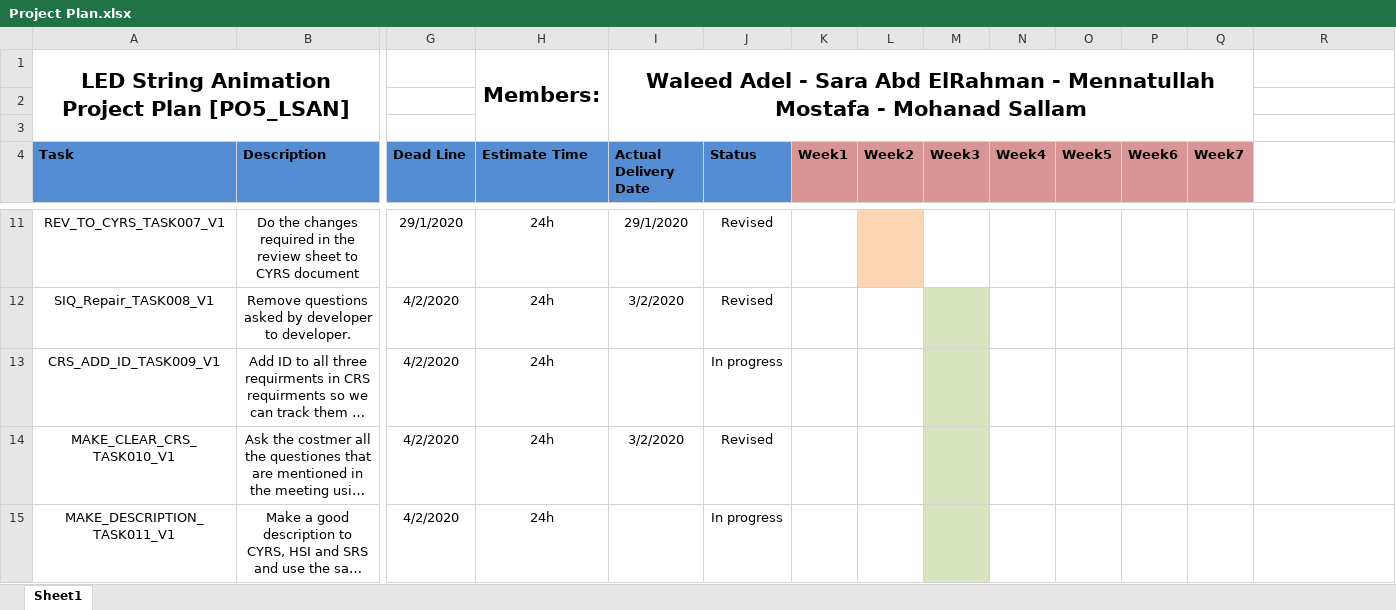
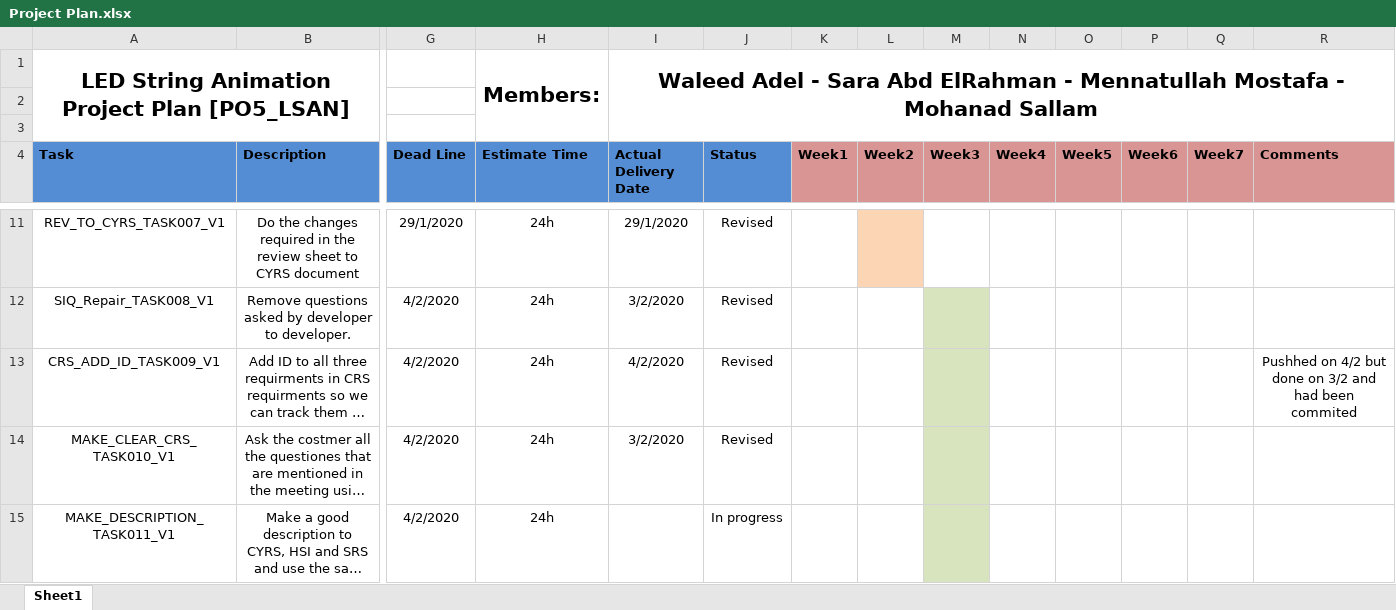
Before and after one commit to YoussefKamal40/PO5_LSAN, an Excel workbook: SW deliveries log/Project Plan.xlsx, sheet Sheet1, drawn as a sheet; only a part is shown, gaps mark what is left out; long unchanged cells end in …; values as stored, in another font and other column widths than the file's, no borders; the diff names each change by its address in the sheet, - before the commit and + after, or states it on an @@ line.

Commit message:
Update Project Plan.xlsx
Changing TASK009 to revised.

```diff
--- a/SW deliveries log/Project Plan.xlsx (sheet Sheet1)
+++ b/SW deliveries log/Project Plan.xlsx (sheet Sheet1)
-I1:Q3 merged
+I1:R3 merged
-R4: (empty)
+R4: Comments
-R4 fill: none
+R4 fill: #D99594
-I13 (Actual Delivery Date): (empty)
+I13 (Actual Delivery Date): 4/2/2020
-J13 (Status): In progress
+J13 (Status): Revised
-R13 (Comments): (empty)
+R13 (Comments): Pushhed on 4/2 but done on 3/2 and had been commited
```
